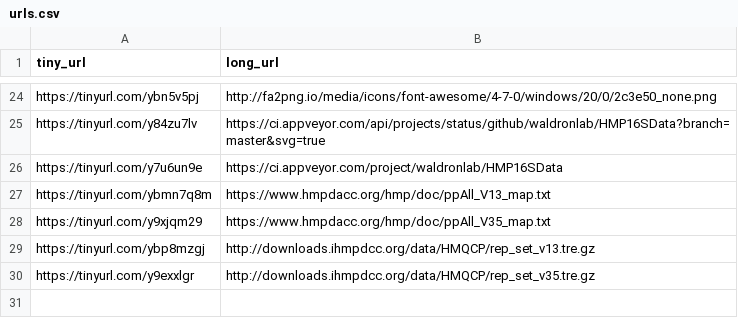
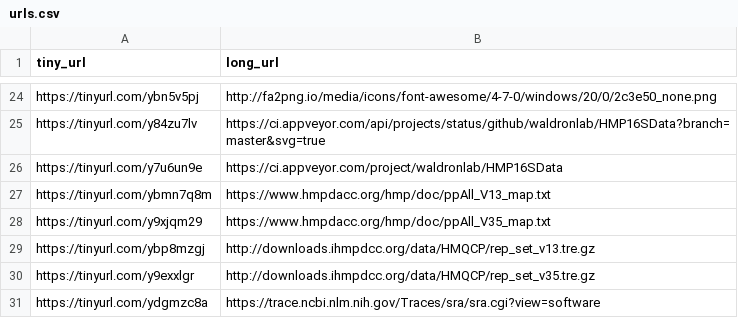
Before and after one commit to waldronlab/HMP16SData, a CSV file: inst/extdata/urls.csv, drawn as a sheet; only a part is shown, gaps mark what is left out; the diff names each change by its address in the sheet, - before the commit and + after, or states it on an @@ line.

Commit message:
add additional tinyurl from vignette

```diff
--- a/inst/extdata/urls.csv
+++ b/inst/extdata/urls.csv
+row 31: https://tinyurl.com/ydgmzc8a | https://trace.ncbi.nlm.nih.gov/Traces/sra/sra.cgi?view=software
```
